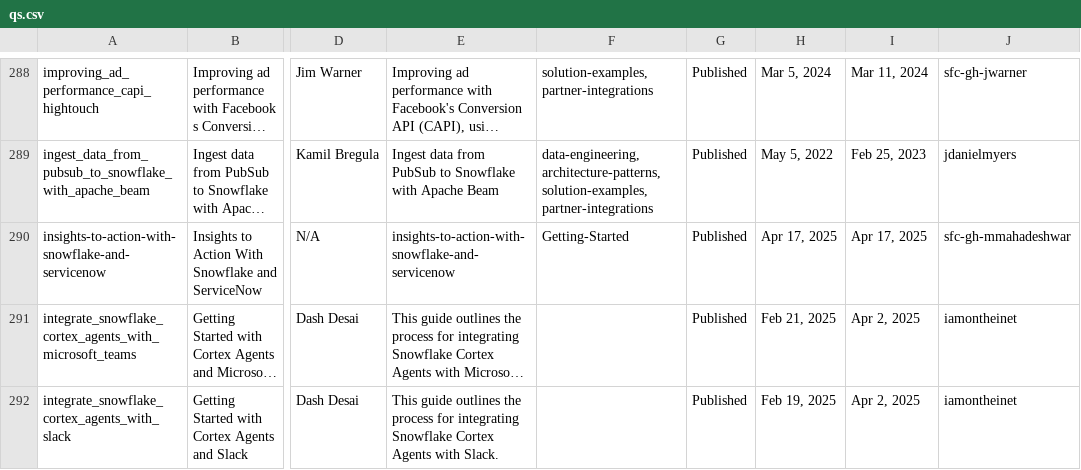
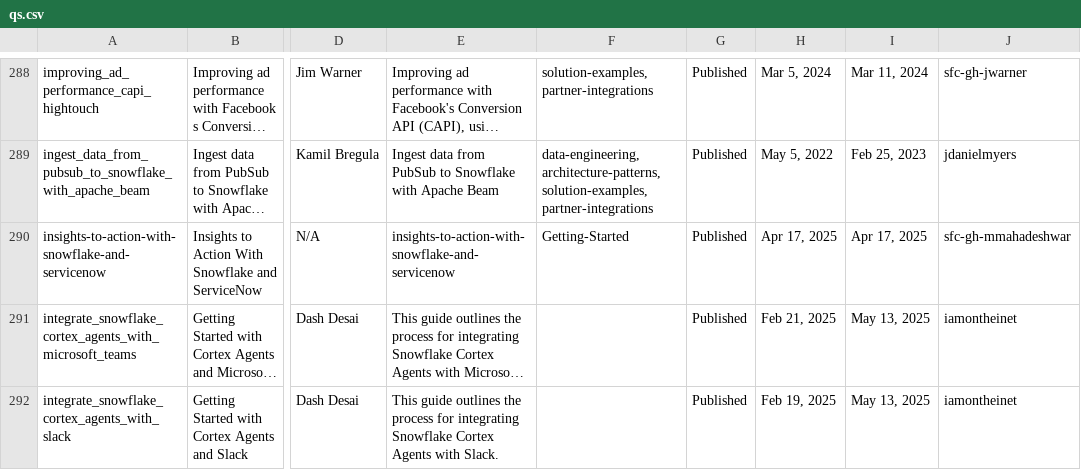
Before and after one commit to iamontheinet/quickstarts-on-snowflake, a CSV file: qs.csv, drawn as a sheet; only a part is shown, gaps mark what is left out; long unchanged cells end in …; the diff covers the shown part only; the diff names each change by its address in the sheet, - before the commit and + after, or states it on an @@ line.

Commit message:
Updated QS list

```diff
--- a/qs.csv
+++ b/qs.csv
-I291:I292: Apr 2, 2025
+I291:I292: May 13, 2025
```
Also changed, not shown: 1 added row and 4 edited cells elsewhere in this file.
